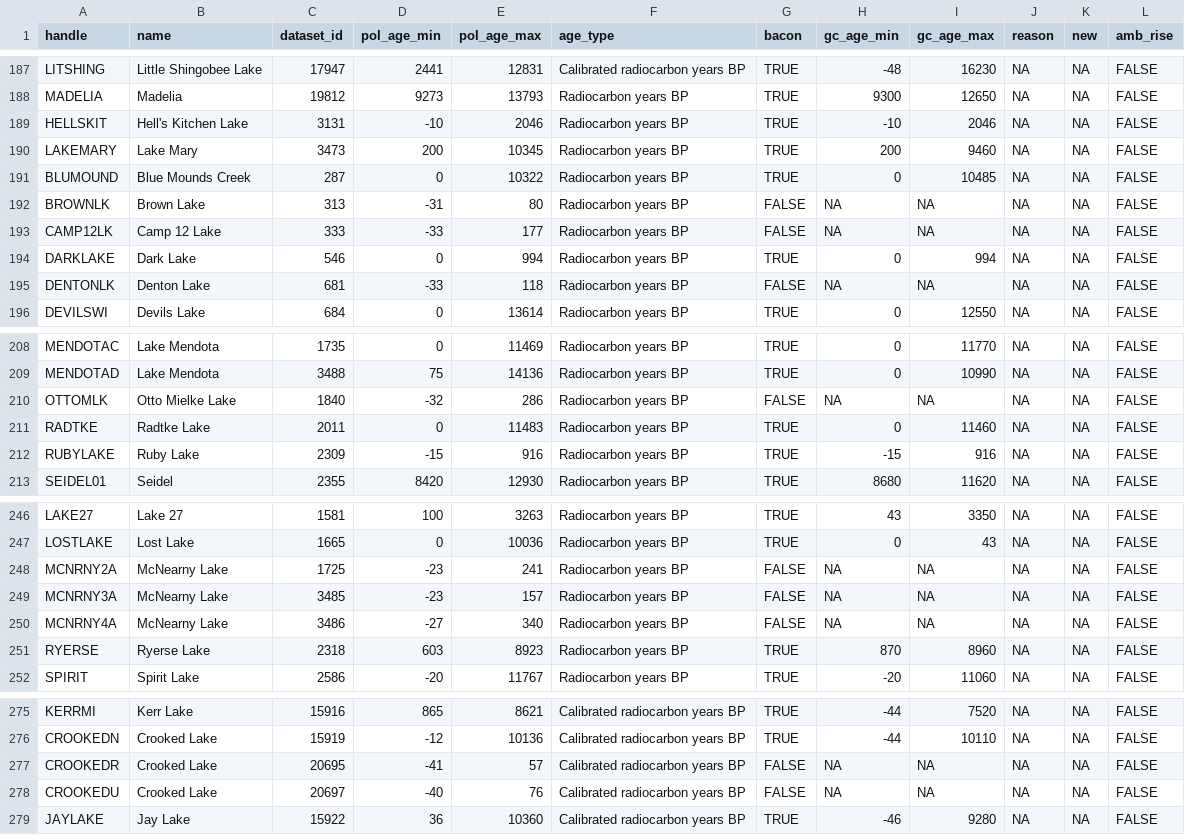
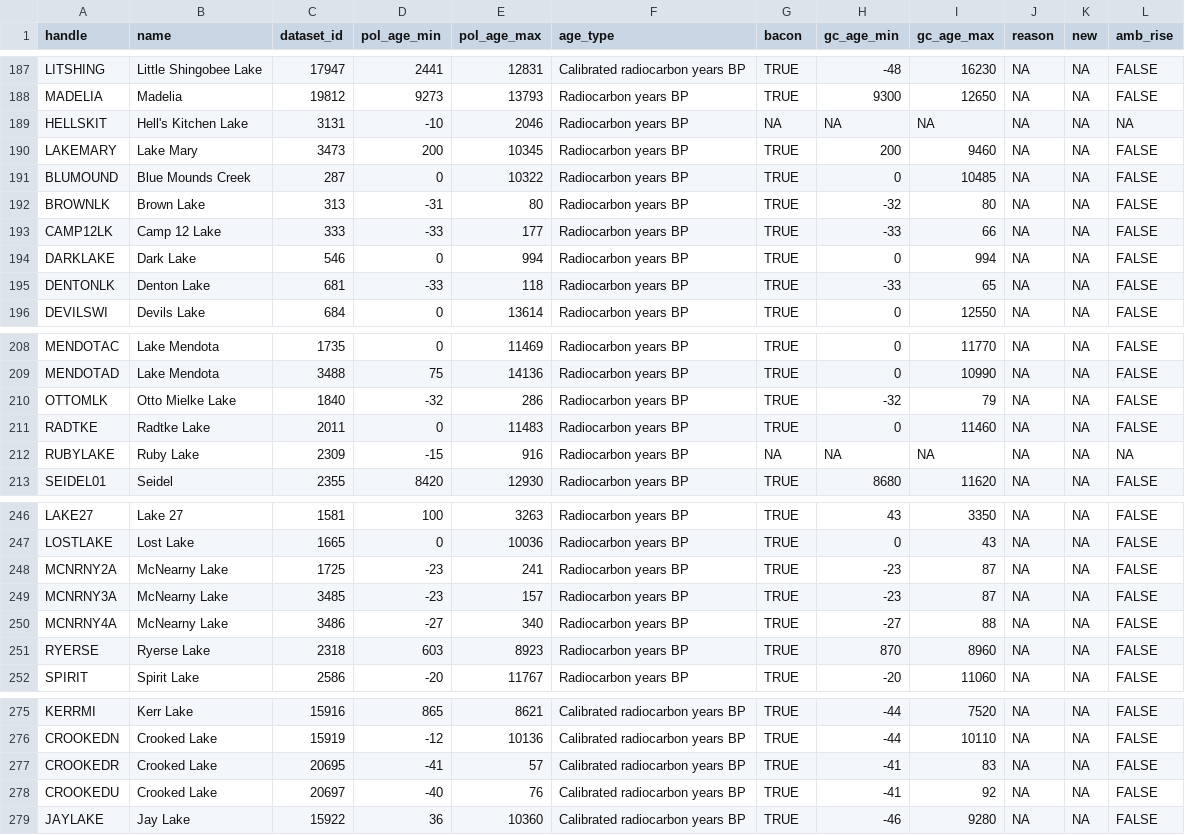
Before and after one commit to PalEON-Project/stepps-baconizing, a CSV file: data/pollen_site_age_meta_v6.csv, drawn as a sheet; only a part is shown, gaps mark what is left out; the diff covers the shown part only.

```diff
--- a/data/pollen_site_age_meta_v6.csv
+++ b/data/pollen_site_age_meta_v6.csv
@@ -188,9 +188,9 @@
 "MADELIA","Madelia",19812,9273,13793,"Radiocarbon years BP",TRUE,9300,12650,NA,NA,FALSE
-"HELLSKIT","Hell's Kitchen Lake",3131,-10,2046,"Radiocarbon years BP",TRUE,-10,2046,NA,NA,FALSE
+"HELLSKIT","Hell's Kitchen Lake",3131,-10,2046,"Radiocarbon years BP",NA,NA,NA,NA,NA,NA
 "LAKEMARY","Lake Mary",3473,200,10345,"Radiocarbon years BP",TRUE,200,9460,NA,NA,FALSE
 "BLUMOUND","Blue Mounds Creek",287,0,10322,"Radiocarbon years BP",TRUE,0,10485,NA,NA,FALSE
-"BROWNLK","Brown Lake",313,-31,80,"Radiocarbon years BP",FALSE,NA,NA,NA,NA,FALSE
-"CAMP12LK","Camp 12 Lake",333,-33,177,"Radiocarbon years BP",FALSE,NA,NA,NA,NA,FALSE
+"BROWNLK","Brown Lake",313,-31,80,"Radiocarbon years BP",TRUE,-32,80,NA,NA,FALSE
+"CAMP12LK","Camp 12 Lake",333,-33,177,"Radiocarbon years BP",TRUE,-33,66,NA,NA,FALSE
 "DARKLAKE","Dark Lake",546,0,994,"Radiocarbon years BP",TRUE,0,994,NA,NA,FALSE
-"DENTONLK","Denton Lake",681,-33,118,"Radiocarbon years BP",FALSE,NA,NA,NA,NA,FALSE
+"DENTONLK","Denton Lake",681,-33,118,"Radiocarbon years BP",TRUE,-33,65,NA,NA,FALSE
 "DEVILSWI","Devils Lake",684,0,13614,"Radiocarbon years BP",TRUE,0,12550,NA,NA,FALSE
@@ -209,5 +209,5 @@
 "MENDOTAD","Lake Mendota",3488,75,14136,"Radiocarbon years BP",TRUE,0,10990,NA,NA,FALSE
-"OTTOMLK","Otto Mielke Lake",1840,-32,286,"Radiocarbon years BP",FALSE,NA,NA,NA,NA,FALSE
+"OTTOMLK","Otto Mielke Lake",1840,-32,286,"Radiocarbon years BP",TRUE,-32,79,NA,NA,FALSE
 "RADTKE","Radtke Lake",2011,0,11483,"Radiocarbon years BP",TRUE,0,11460,NA,NA,FALSE
-"RUBYLAKE","Ruby Lake",2309,-15,916,"Radiocarbon years BP",TRUE,-15,916,NA,NA,FALSE
+"RUBYLAKE","Ruby Lake",2309,-15,916,"Radiocarbon years BP",NA,NA,NA,NA,NA,NA
 "SEIDEL01","Seidel",2355,8420,12930,"Radiocarbon years BP",TRUE,8680,11620,NA,NA,FALSE
@@ -247,5 +247,5 @@
 "LOSTLAKE","Lost Lake",1665,0,10036,"Radiocarbon years BP",TRUE,0,43,NA,NA,FALSE
-"MCNRNY2A","McNearny Lake",1725,-23,241,"Radiocarbon years BP",FALSE,NA,NA,NA,NA,FALSE
-"MCNRNY3A","McNearny Lake",3485,-23,157,"Radiocarbon years BP",FALSE,NA,NA,NA,NA,FALSE
-"MCNRNY4A","McNearny Lake",3486,-27,340,"Radiocarbon years BP",FALSE,NA,NA,NA,NA,FALSE
+"MCNRNY2A","McNearny Lake",1725,-23,241,"Radiocarbon years BP",TRUE,-23,87,NA,NA,FALSE
+"MCNRNY3A","McNearny Lake",3485,-23,157,"Radiocarbon years BP",TRUE,-23,87,NA,NA,FALSE
+"MCNRNY4A","McNearny Lake",3486,-27,340,"Radiocarbon years BP",TRUE,-27,88,NA,NA,FALSE
 "RYERSE","Ryerse Lake",2318,603,8923,"Radiocarbon years BP",TRUE,870,8960,NA,NA,FALSE
@@ -276,4 +276,4 @@
 "CROOKEDN","Crooked Lake",15919,-12,10136,"Calibrated radiocarbon years BP",TRUE,-44,10110,NA,NA,FALSE
-"CROOKEDR","Crooked Lake",20695,-41,57,"Calibrated radiocarbon years BP",FALSE,NA,NA,NA,NA,FALSE
-"CROOKEDU","Crooked Lake",20697,-40,76,"Calibrated radiocarbon years BP",FALSE,NA,NA,NA,NA,FALSE
+"CROOKEDR","Crooked Lake",20695,-41,57,"Calibrated radiocarbon years BP",TRUE,-41,83,NA,NA,FALSE
+"CROOKEDU","Crooked Lake",20697,-40,76,"Calibrated radiocarbon years BP",TRUE,-41,92,NA,NA,FALSE
 "JAYLAKE","Jay Lake",15922,36,10360,"Calibrated radiocarbon years BP",TRUE,-46,9280,NA,NA,FALSE
```
Also changed, not shown: 16 edited cells elsewhere in this file, data/bacon_params_v6.csv, data/pollen_meta_thick_v6.csv, 13 other files.
